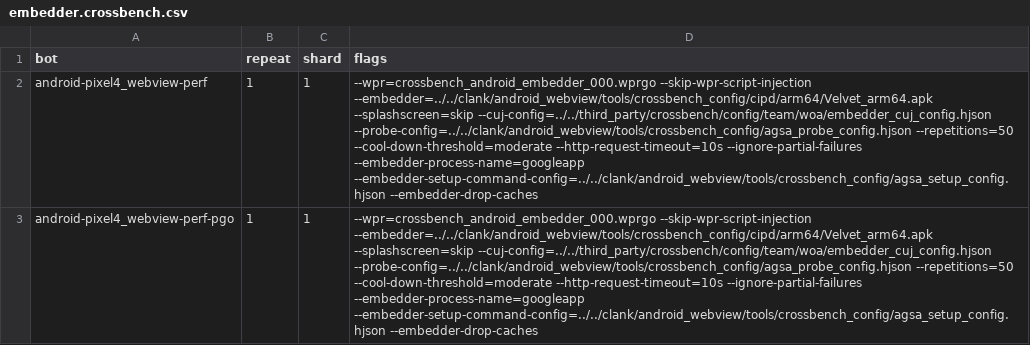
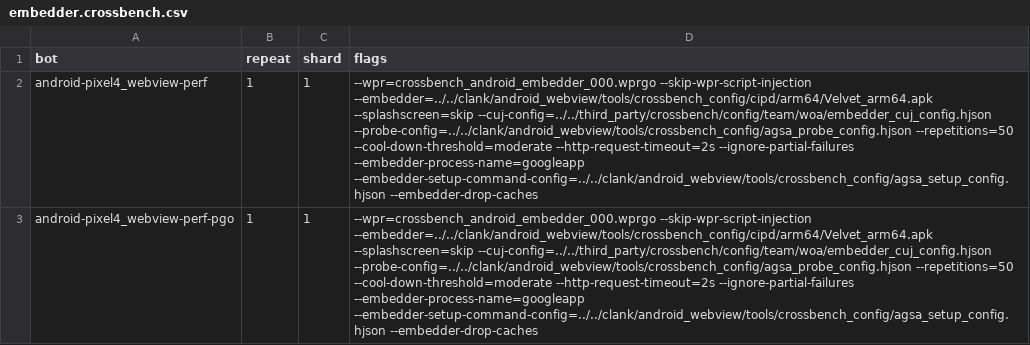
Before and after one commit to chromium-full-mirror/chromium_src_tools_perf, a CSV file: core/schedule/embedder.crossbench.csv, drawn as a sheet; the diff names each change by its address in the sheet, - before the commit and + after, or states it on an @@ line.

Commit message:
Reduce HTTP timeout for embedder.crossbench
Includes regenerated shard maps for affected bots. Tested in
This is expected to be stable as all requests are local.

https: //pinpoint-dot-chromeperf.appspot.com/job/13366063f10000
Change-Id: Iec685db76cc7a92843622f1a0b16eff7073a65f6
Reviewed-on: https://chromium-review.googlesource.com/c/chromium/src/+/7619987
Reviewed-by: John Chen <johnchen@chromium.org>
Commit-Queue: Mateusz Zbikowski <zbikowski@google.com>
Auto-Submit: Mateusz Zbikowski <zbikowski@google.com>
Commit-Queue: John Chen <johnchen@chromium.org>
Cr-Commit-Position: refs/heads/main@{#1592552}
NOKEYCHECK=True
GitOrigin-RevId: daa0bb07e122d7a2866f3c0fb50b5ebeda7a0058

```diff
--- a/core/schedule/embedder.crossbench.csv
+++ b/core/schedule/embedder.crossbench.csv
-D2:D3 (flags): …--repetitions=50 --cool-down-threshold=moderate --http-request-timeout=10s --ignore-partial-failures --embedder-process-name=googleapp…
+D2:D3 (flags): …--repetitions=50 --cool-down-threshold=moderate --http-request-timeout=2s --ignore-partial-failures --embedder-process-name=googleapp…
```
Also changed, not shown: 3 other files.
